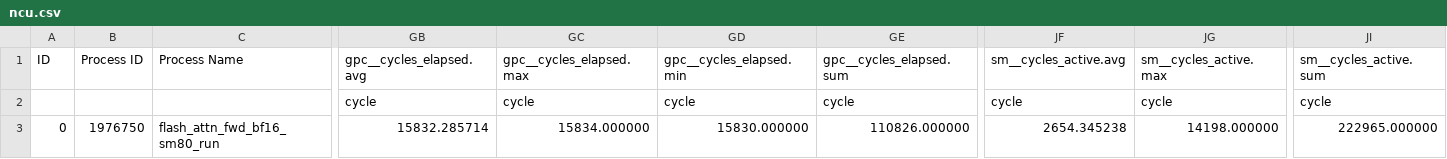
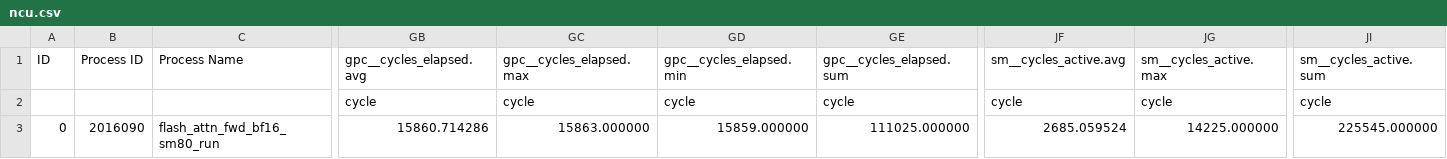
Before and after one commit to JakeFlasher/GPU_sim, a CSV file: results/captures/sm86_simulator_live_baseline_20260829_v2/evidence/raw/ncu_repeat/rep-2/flash_attn_fwd_bf16_sm80/ncu.csv, drawn as a sheet; only a part is shown, gaps mark what is left out; the diff names each change by its address in the sheet, - before the commit and + after, or states it on an @@ line.

```diff
--- a/results/captures/sm86_simulator_live_baseline_20260829_v2/evidence/raw/ncu_repeat/rep-2/flash_attn_fwd_bf16_sm80/ncu.csv
+++ b/results/captures/sm86_simulator_live_baseline_20260829_v2/evidence/raw/ncu_repeat/rep-2/flash_attn_fwd_bf16_sm80/ncu.csv
-B3 (Process ID): 1976750
+B3 (Process ID): 2016090
-GB3 (gpc__cycles_elapsed.avg): 15832.285714
+GB3 (gpc__cycles_elapsed.avg): 15860.714286
-GC3 (gpc__cycles_elapsed.max): 15834.000000
+GC3 (gpc__cycles_elapsed.max): 15863.000000
-GD3 (gpc__cycles_elapsed.min): 15830.000000
+GD3 (gpc__cycles_elapsed.min): 15859.000000
-GE3 (gpc__cycles_elapsed.sum): 110826.000000
+GE3 (gpc__cycles_elapsed.sum): 111025.000000
-JF3 (sm__cycles_active.avg): 2654.345238
+JF3 (sm__cycles_active.avg): 2685.059524
-JG3 (sm__cycles_active.max): 14198.000000
+JG3 (sm__cycles_active.max): 14225.000000
-JI3 (sm__cycles_active.sum): 222965.000000
+JI3 (sm__cycles_active.sum): 225545.000000
```
Also changed, not shown: results/captures/sm86_simulator_live_baseline_20260829_v2/evidence/raw/ncu_repeat/rep-2/cp_async_canary/ncu.csv, results/captures/sm86_simulator_live_baseline_20260829_v2/evidence/raw/ncu_repeat/rep-2/gemm_hmma_bf16_sm80/ncu.csv, 53 other files.
